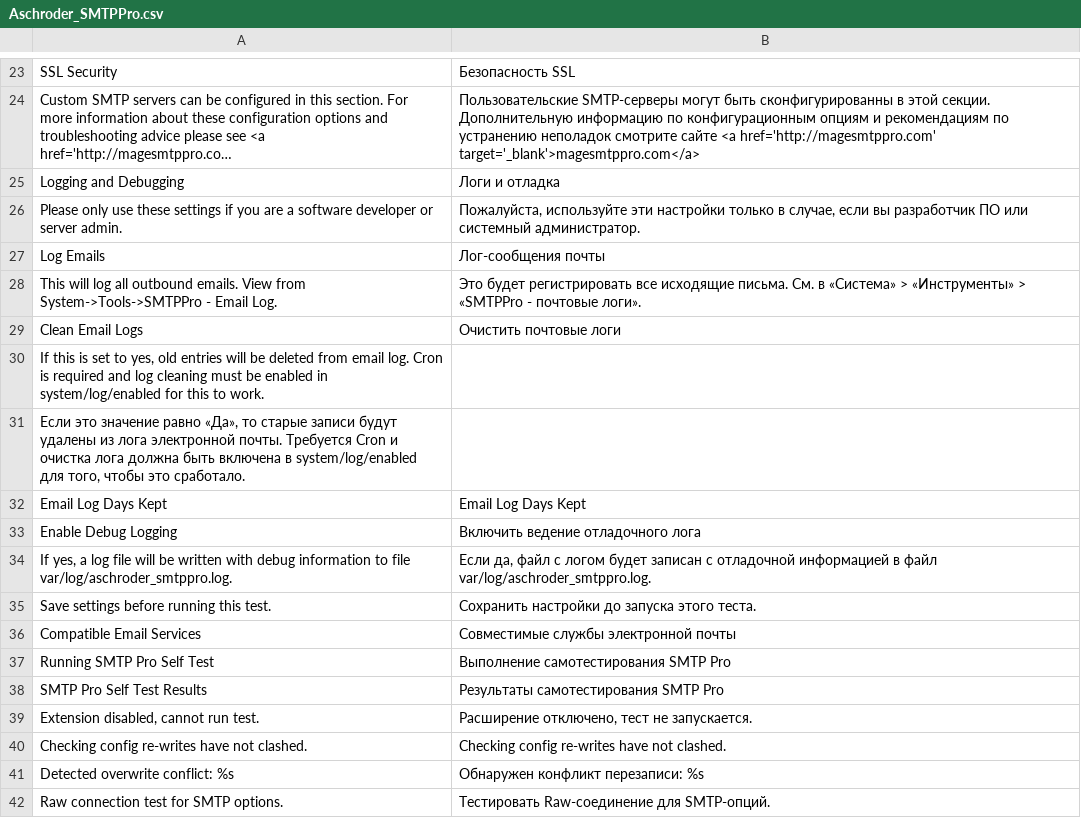
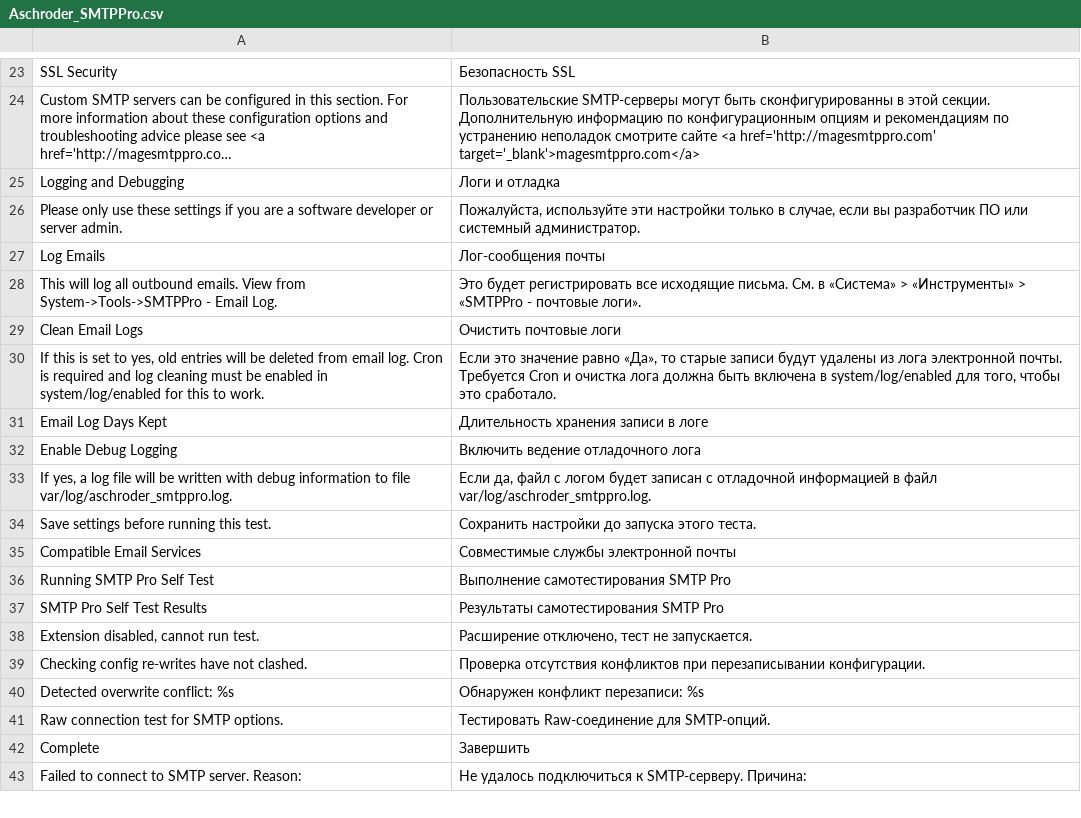
Before and after one commit to aschroder/Magento-SMTP-Pro-Email-Extension, a CSV file: app/locale/ru_RU/Aschroder_SMTPPro.csv, drawn as a sheet; only a part is shown, gaps mark what is left out; the shorter side is filled out with more unchanged rows; long unchanged cells end in …; removed rows and columns are numbered as before the commit, all else as after; the diff names each change by its address in the sheet, - before the commit and + after, or states it on an @@ line.

Commit message:
Ru Locale update

```diff
--- a/app/locale/ru_RU/Aschroder_SMTPPro.csv
+++ b/app/locale/ru_RU/Aschroder_SMTPPro.csv
-B30: (empty)
+B30: Если это значение равно «Да», то старые записи будут удалены из лога электронной почты. Требуется Cron и очистка лога должна быть включена в system/log/enabled для того, чтобы это сработало.
-row 31: Если это значение равно «Да», то старые записи будут удалены из лога электронной почты. Требуется Cron и очистка лога должна быть включена в system/log/enabled для того, чтобы это сработало.
-B31: Email Log Days Kept
+B31: Длительность хранения записи в логе
-B39: Checking config re-writes have not clashed.
+B39: Проверка отсутствия конфликтов при перезаписывании конфигурации.
```
